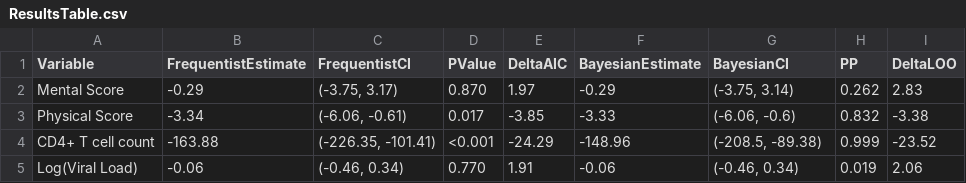
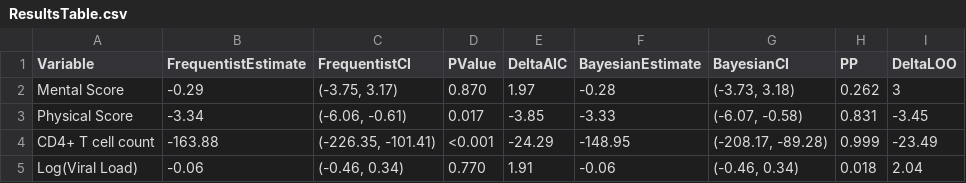
Before and after one commit to isabellemeredith/BIOS6624, a CSV file: Project1/StoredResults/ResultsTable.csv, drawn as a sheet.

```diff
--- a/Project1/StoredResults/ResultsTable.csv
+++ b/Project1/StoredResults/ResultsTable.csv
@@ -1,5 +1,5 @@
 "Variable","FrequentistEstimate","FrequentistCI","PValue","DeltaAIC","BayesianEstimate","BayesianCI","PP","DeltaLOO"
-"Mental Score",-0.29,"(-3.75, 3.17)","0.870",1.97,-0.29,"(-3.75, 3.14)","0.262",2.83
-"Physical Score",-3.34,"(-6.06, -0.61)","0.017",-3.85,-3.33,"(-6.06, -0.6)","0.832",-3.38
-"CD4+ T cell count",-163.88,"(-226.35, -101.41)","<0.001",-24.29,-148.96,"(-208.5, -89.38)","0.999",-23.52
-"Log(Viral Load)",-0.06,"(-0.46, 0.34)","0.770",1.91,-0.06,"(-0.46, 0.34)","0.019",2.06
+"Mental Score",-0.29,"(-3.75, 3.17)","0.870",1.97,-0.28,"(-3.73, 3.18)","0.262",3
+"Physical Score",-3.34,"(-6.06, -0.61)","0.017",-3.85,-3.33,"(-6.07, -0.58)","0.831",-3.45
+"CD4+ T cell count",-163.88,"(-226.35, -101.41)","<0.001",-24.29,-148.95,"(-208.17, -89.28)","0.999",-23.49
+"Log(Viral Load)",-0.06,"(-0.46, 0.34)","0.770",1.91,-0.06,"(-0.46, 0.34)","0.018",2.04
```
Also changed, not shown: Project1/StoredResults/ResultsAdherenceTable.csv, 2 other files.
